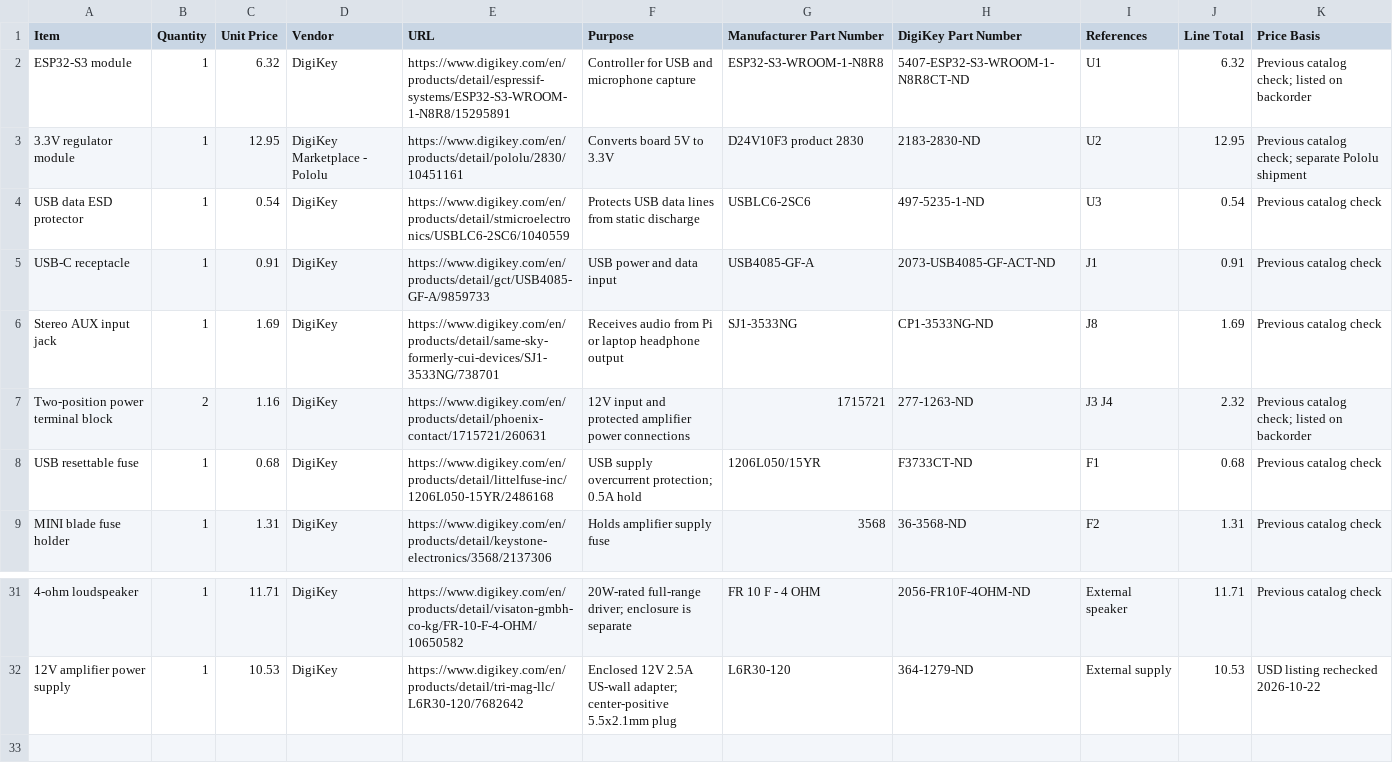
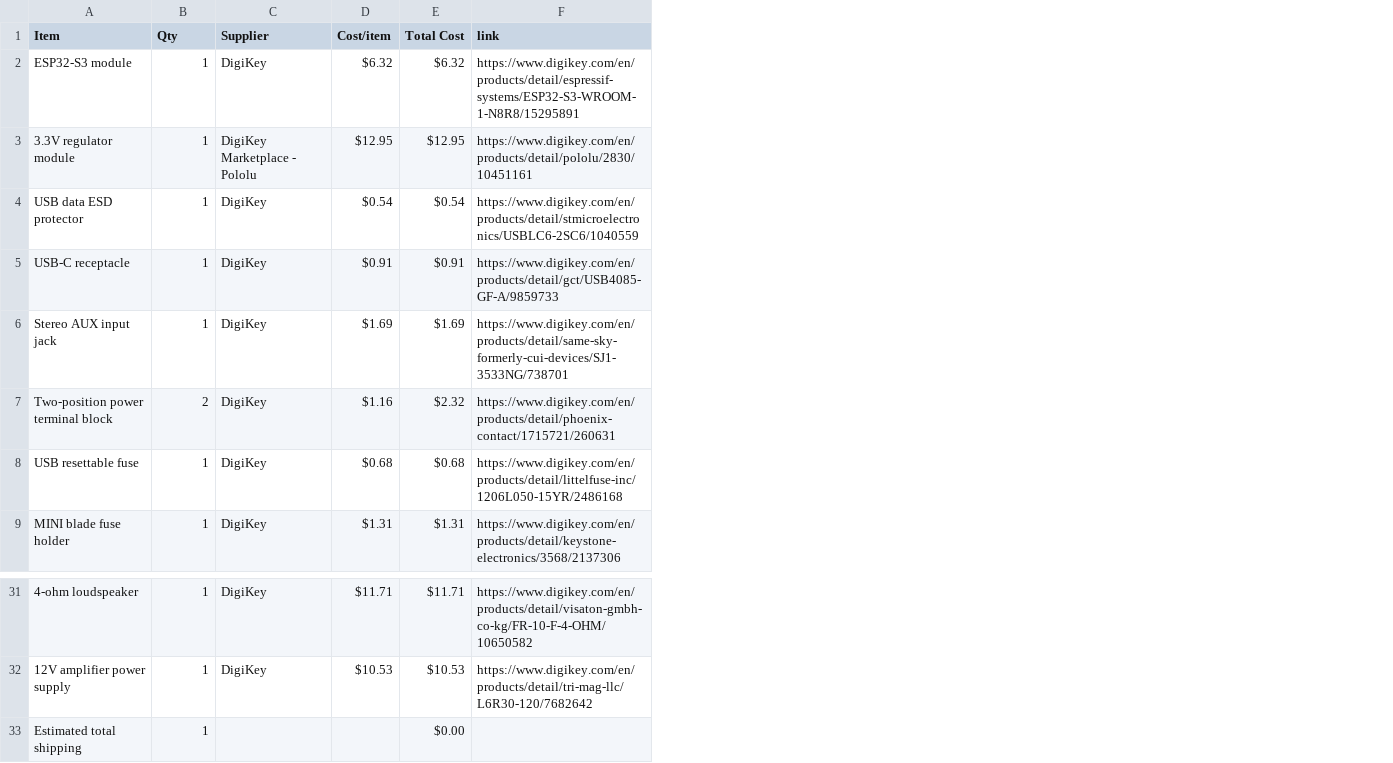
Before and after one commit to gmaxdragon/Seizo-Noise, a CSV file: BOM.csv, drawn as a sheet; only a part is shown, gaps mark what is left out; removed rows and columns are numbered as before the commit, all else as after; the diff names each change by its address in the sheet, - before the commit and + after, or states it on an @@ line.

Commit message:
Sync Seizo Noise from Half Life

```diff
--- a/BOM.csv
+++ b/BOM.csv
-column C (Unit Price), rows 2-9: 6.32 | 12.95 | 0.54 | 0.91 | 1.69 | 1.16 | 0.68 | 1.31; rows 31-32: 11.71 | 10.53
+column D (Cost/item), rows 2-9: $6.32 | $12.95 | $0.54 | $0.91 | $1.69 | $1.16 | $0.68 | $1.31; rows 31-32: $11.71 | $10.53
+column E (Total Cost), rows 2-9: $6.32 | $12.95 | $0.54 | $0.91 | $1.69 | $2.32 | $0.68 | $1.31; rows 31-32: $11.71 | $10.53
-column F (Purpose), rows 2-9: Controller for USB and microphone capture | Converts board 5V to 3.3V | Protects USB data lines from static discharge | USB power and data input | Receives audio from Pi or laptop headphone output | 12V input and protected amplifier power connections | USB supply overcurrent protection; 0.5A hold | Holds amplifier supply fuse; rows 31-32: 20W-rated full-range driver; enclosure is separate | Enclosed 12V 2.5A US-wall adapter; center-positive 5.5x2.1mm plug
-column G (Manufacturer Part Number), rows 2-9: ESP32-S3-WROOM-1-N8R8 | D24V10F3 product 2830 | USBLC6-2SC6 | USB4085-GF-A | SJ1-3533NG | 1715721 | 1206L050/15YR | 3568; rows 31-32: FR 10 F - 4 OHM | L6R30-120
-column H (DigiKey Part Number), rows 2-9: 5407-ESP32-S3-WROOM-1-N8R8CT-ND | 2183-2830-ND | 497-5235-1-ND | 2073-USB4085-GF-ACT-ND | CP1-3533NG-ND | 277-1263-ND | F3733CT-ND | 36-3568-ND; rows 31-32: 2056-FR10F-4OHM-ND | 364-1279-ND
-column I (References), rows 2-9: U1 | U2 | U3 | J1 | J8 | J3 J4 | F1 | F2; rows 31-32: External speaker | External supply
-column J (Line Total), rows 2-9: 6.32 | 12.95 | 0.54 | 0.91 | 1.69 | 2.32 | 0.68 | 1.31; rows 31-32: 11.71 | 10.53
-column K (Price Basis), rows 2-9: Previous catalog check; listed on backorder | Previous catalog check; separate Pololu shipment | Previous catalog check | Previous catalog check | Previous catalog check | Previous catalog check; listed on backorder | Previous catalog check | Previous catalog check; rows 31-32: Previous catalog check | USD listing rechecked 2026-10-22
-B1: Quantity
+B1: Qty
-C1: Vendor
+C1: Supplier
-F1: URL
+F1: link
+row 33: Estimated total shipping | 1 |  |  | $0.00
```
